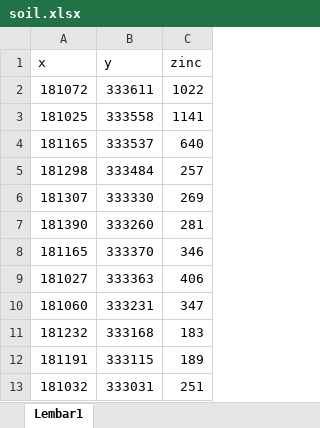
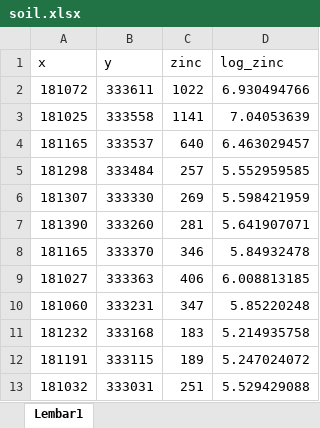
Before and after one commit to idamidapida/Tugas-Kelompok-ADS, an Excel workbook: soil.xlsx, sheet Lembar1, drawn as a sheet; only a part is shown; values as stored, in another font and other column widths than the file's, no borders; the diff names each change by its address in the sheet, - before the commit and + after, or states it on an @@ line.

Commit message:
Update Ordinary Kriging Zinc analysis notebook

```diff
--- a/soil.xlsx (sheet Lembar1)
+++ b/soil.xlsx (sheet Lembar1)
+column D (log_zinc), rows 2-13: 6.930494766 | 7.04053639 | 6.463029457 | 5.552959585 | 5.598421959 | 5.641907071 | 5.84932478 | 6.008813185 | 5.85220248 | 5.214935758 | 5.247024072 | 5.529429088
```
Also changed, not shown: 2 other files.
